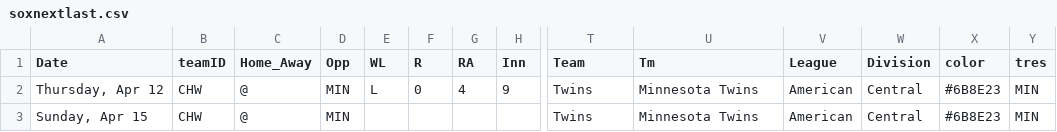
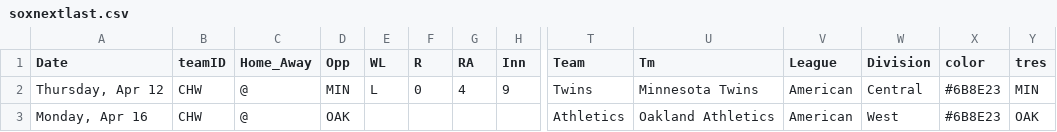
Before and after one commit to timbroderick/pybaseball, a CSV file: csv/soxnextlast.csv, drawn as a sheet; only a part is shown, gaps mark what is left out; removed rows and columns are numbered as before the commit, all else as after; rows hold the shown columns only; the diff names each change by its address in the sheet, - before the commit and + after, or states it on an @@ line.

```diff
--- a/csv/soxnextlast.csv
+++ b/csv/soxnextlast.csv
-row 3: Sunday, Apr 15 | CHW | @ | MIN |  |  |  |  | Twins | Minnesota Twins | American | Central | #6B8E23 | MIN
+row 3: Monday, Apr 16 | CHW | @ | OAK |  |  |  |  | Athletics | Oakland Athletics | American | West | #6B8E23 | OAK
```
Also changed, not shown: csv/cubsnextlast.csv, csv/standings.csv, 16 other files.
